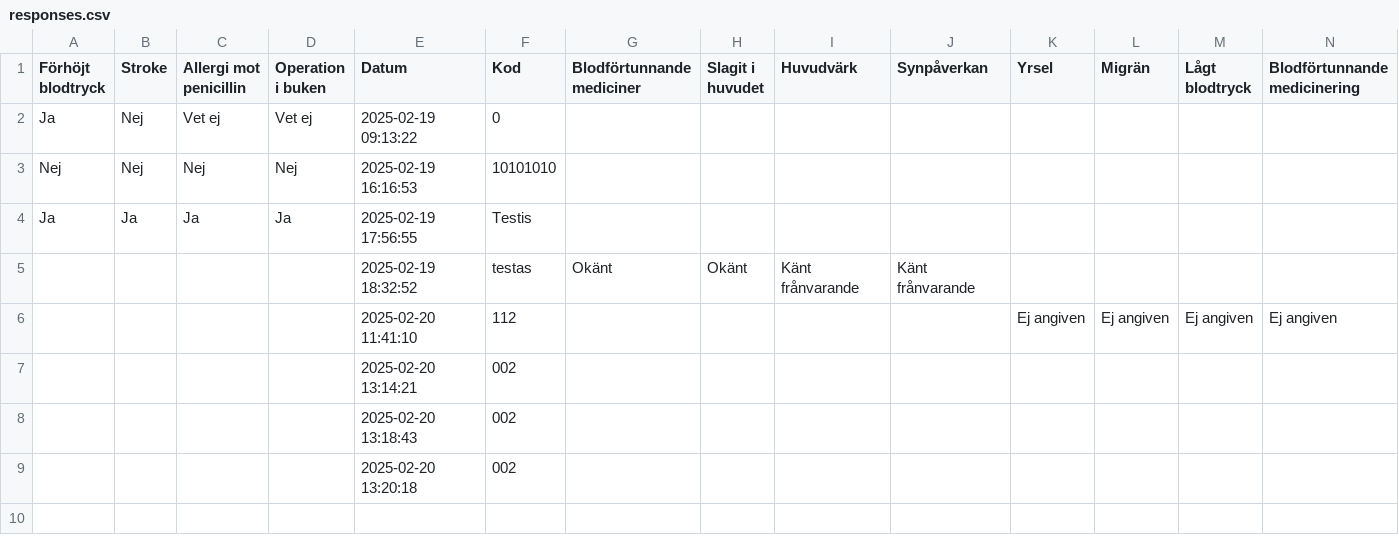
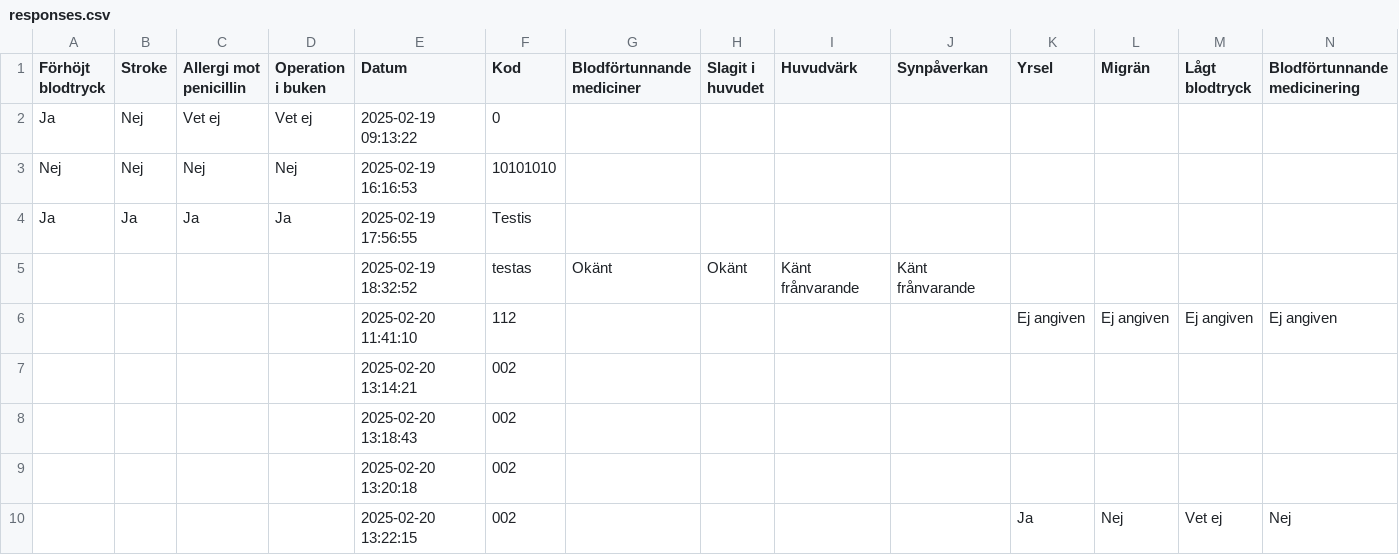
Before and after one commit to axcaz/documentation-infomodels, a CSV file: responses.csv, drawn as a sheet; only a part is shown; rows hold the shown columns only; the diff names each change by its address in the sheet, - before the commit and + after, or states it on an @@ line.

Commit message:
Uppdaterar responses.csv med nya inskickade svar

```diff
--- a/responses.csv
+++ b/responses.csv
+row 10:  |  |  |  | 2025-02-20 13:22:15 | 002 |  |  |  |  | Ja | Nej | Vet ej | Nej
```
